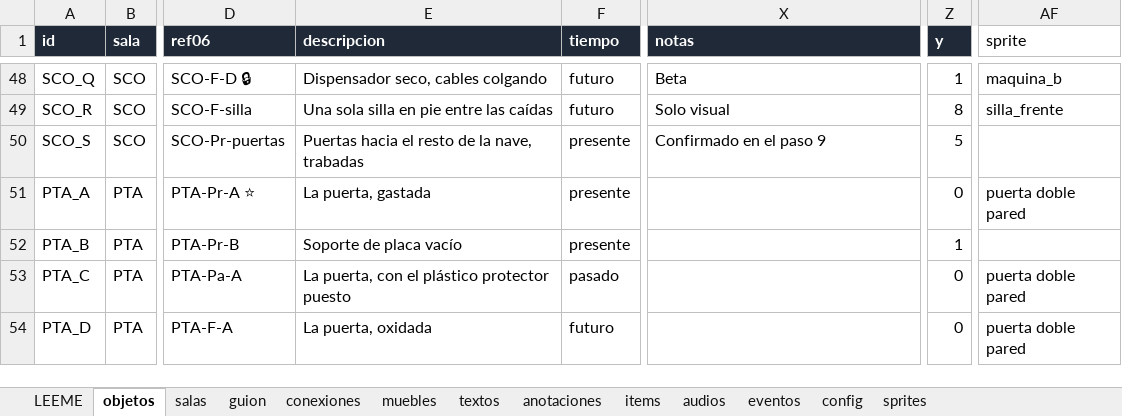
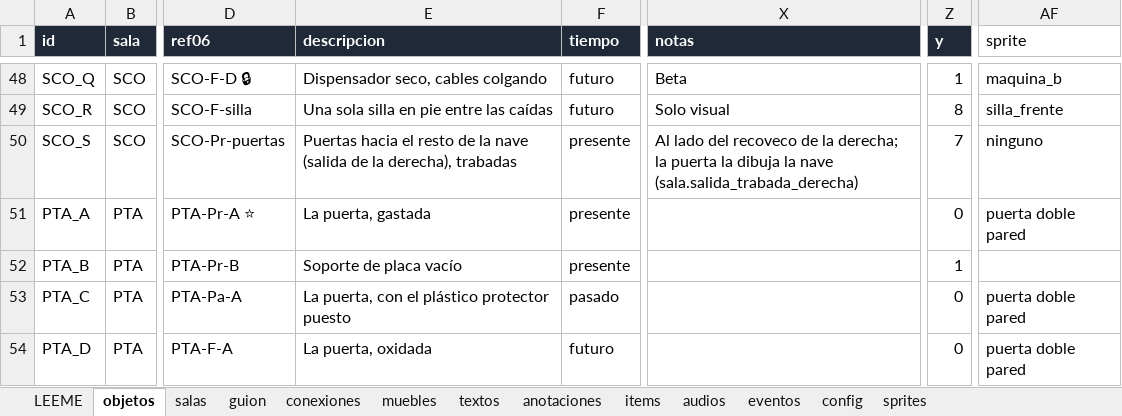
Before and after one commit to TeoBeltran/What-The-Ship-Remembers, an Excel workbook: planilla/contenido_alfa.xlsx, sheet objetos, drawn as a sheet; only a part is shown, gaps mark what is left out; values as stored, in another font and other column widths than the file's, no borders; the diff names each change by its address in the sheet, - before the commit and + after, or states it on an @@ line.

Commit message:
Sala común: salida trabada a la derecha

```diff
--- a/planilla/contenido_alfa.xlsx (sheet objetos)
+++ b/planilla/contenido_alfa.xlsx (sheet objetos)
-E50 (descripcion): …de la nave, trabadas
+E50 (descripcion): …de la nave (salida de la derecha), trabadas
-X50 (notas): Confirmado en el paso 9
+X50 (notas): Al lado del recoveco de la derecha; la puerta la dibuja la nave (sala.salida_trabada_derecha)
-Z50 (y): 5
+Z50 (y): 7
-AF50 (sprite): (empty)
+AF50 (sprite): ninguno
```
Also changed, not shown: 4 other files.
